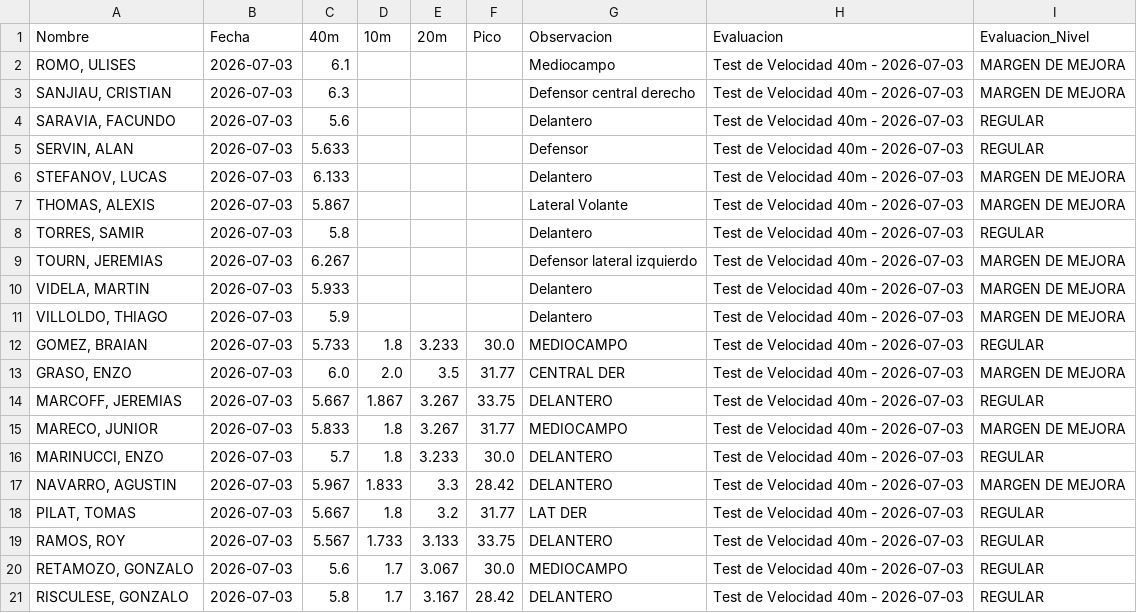
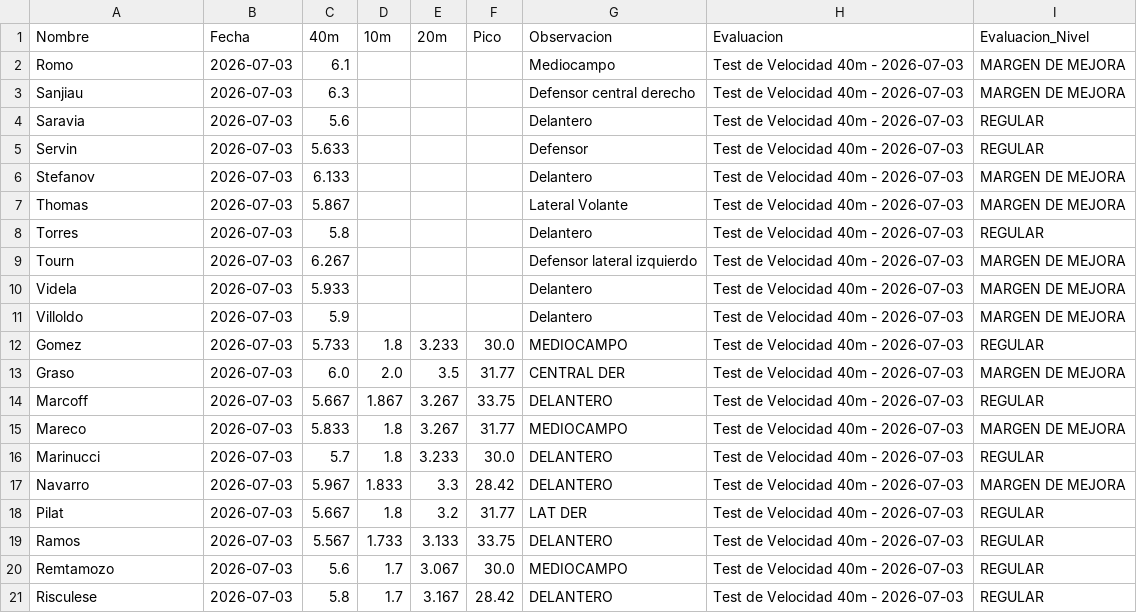
Before and after one commit to oyhenart/Estrella-Berisso-Analytics, a CSV file: code/data/velocidad_fisica.csv, drawn as a sheet.

Commit message:
Fix player name formatting in velocidad_fisica.csv
Updated player names to correct casing and formatting.

```diff
--- a/code/data/velocidad_fisica.csv
+++ b/code/data/velocidad_fisica.csv
@@ -1,21 +1,21 @@
 Nombre,Fecha,40m,10m,20m,Pico,Observacion,Evaluacion,Evaluacion_Nivel
-"ROMO, ULISES",2026-07-03,6.1,,,,Mediocampo,Test de Velocidad 40m - 2026-07-03,MARGEN DE MEJORA
-"SANJIAU, CRISTIAN",2026-07-03,6.3,,,,Defensor central derecho,Test de Velocidad 40m - 2026-07-03,MARGEN DE MEJORA
-"SARAVIA, FACUNDO",2026-07-03,5.6,,,,Delantero,Test de Velocidad 40m - 2026-07-03,REGULAR
-"SERVIN, ALAN",2026-07-03,5.633,,,,Defensor,Test de Velocidad 40m - 2026-07-03,REGULAR
-"STEFANOV, LUCAS",2026-07-03,6.133,,,,Delantero,Test de Velocidad 40m - 2026-07-03,MARGEN DE MEJORA
-"THOMAS, ALEXIS",2026-07-03,5.867,,,,Lateral Volante,Test de Velocidad 40m - 2026-07-03,MARGEN DE MEJORA
-"TORRES, SAMIR",2026-07-03,5.8,,,,Delantero,Test de Velocidad 40m - 2026-07-03,REGULAR
-"TOURN, JEREMIAS",2026-07-03,6.267,,,,Defensor lateral izquierdo,Test de Velocidad 40m - 2026-07-03,MARGEN DE MEJORA
-"VIDELA, MARTIN",2026-07-03,5.933,,,,Delantero,Test de Velocidad 40m - 2026-07-03,MARGEN DE MEJORA
-"VILLOLDO, THIAGO",2026-07-03,5.9,,,,Delantero,Test de Velocidad 40m - 2026-07-03,MARGEN DE MEJORA
-"GOMEZ, BRAIAN",2026-07-03,5.733,1.8,3.233,30.0,MEDIOCAMPO,Test de Velocidad 40m - 2026-07-03,REGULAR
-"GRASO, ENZO",2026-07-03,6.0,2.0,3.5,31.77,CENTRAL DER,Test de Velocidad 40m - 2026-07-03,MARGEN DE MEJORA
-"MARCOFF, JEREMIAS",2026-07-03,5.667,1.867,3.267,33.75,DELANTERO,Test de Velocidad 40m - 2026-07-03,REGULAR
-"MARECO, JUNIOR",2026-07-03,5.833,1.8,3.267,31.77,MEDIOCAMPO,Test de Velocidad 40m - 2026-07-03,MARGEN DE MEJORA
-"MARINUCCI, ENZO",2026-07-03,5.7,1.8,3.233,30.0,DELANTERO,Test de Velocidad 40m - 2026-07-03,REGULAR
-"NAVARRO, AGUSTIN",2026-07-03,5.967,1.833,3.3,28.42,DELANTERO,Test de Velocidad 40m - 2026-07-03,MARGEN DE MEJORA
-"PILAT, TOMAS",2026-07-03,5.667,1.8,3.2,31.77,LAT DER,Test de Velocidad 40m - 2026-07-03,REGULAR
-"RAMOS, ROY",2026-07-03,5.567,1.733,3.133,33.75,DELANTERO,Test de Velocidad 40m - 2026-07-03,REGULAR
-"RETAMOZO, GONZALO",2026-07-03,5.6,1.7,3.067,30.0,MEDIOCAMPO,Test de Velocidad 40m - 2026-07-03,REGULAR
-"RISCULESE, GONZALO",2026-07-03,5.8,1.7,3.167,28.42,DELANTERO,Test de Velocidad 40m - 2026-07-03,REGULAR
+Romo,2026-07-03,6.1,,,,Mediocampo,Test de Velocidad 40m - 2026-07-03,MARGEN DE MEJORA
+Sanjiau,2026-07-03,6.3,,,,Defensor central derecho,Test de Velocidad 40m - 2026-07-03,MARGEN DE MEJORA
+Saravia,2026-07-03,5.6,,,,Delantero,Test de Velocidad 40m - 2026-07-03,REGULAR
+Servin,2026-07-03,5.633,,,,Defensor,Test de Velocidad 40m - 2026-07-03,REGULAR
+Stefanov,2026-07-03,6.133,,,,Delantero,Test de Velocidad 40m - 2026-07-03,MARGEN DE MEJORA
+Thomas,2026-07-03,5.867,,,,Lateral Volante,Test de Velocidad 40m - 2026-07-03,MARGEN DE MEJORA
+Torres,2026-07-03,5.8,,,,Delantero,Test de Velocidad 40m - 2026-07-03,REGULAR
+Tourn,2026-07-03,6.267,,,,Defensor lateral izquierdo,Test de Velocidad 40m - 2026-07-03,MARGEN DE MEJORA
+Videla,2026-07-03,5.933,,,,Delantero,Test de Velocidad 40m - 2026-07-03,MARGEN DE MEJORA
+Villoldo,2026-07-03,5.9,,,,Delantero,Test de Velocidad 40m - 2026-07-03,MARGEN DE MEJORA
+Gomez,2026-07-03,5.733,1.8,3.233,30.0,MEDIOCAMPO,Test de Velocidad 40m - 2026-07-03,REGULAR
+Graso,2026-07-03,6.0,2.0,3.5,31.77,CENTRAL DER,Test de Velocidad 40m - 2026-07-03,MARGEN DE MEJORA
+Marcoff,2026-07-03,5.667,1.867,3.267,33.75,DELANTERO,Test de Velocidad 40m - 2026-07-03,REGULAR
+Mareco,2026-07-03,5.833,1.8,3.267,31.77,MEDIOCAMPO,Test de Velocidad 40m - 2026-07-03,MARGEN DE MEJORA
+Marinucci,2026-07-03,5.7,1.8,3.233,30.0,DELANTERO,Test de Velocidad 40m - 2026-07-03,REGULAR
+Navarro,2026-07-03,5.967,1.833,3.3,28.42,DELANTERO,Test de Velocidad 40m - 2026-07-03,MARGEN DE MEJORA
+Pilat,2026-07-03,5.667,1.8,3.2,31.77,LAT DER,Test de Velocidad 40m - 2026-07-03,REGULAR
+Ramos,2026-07-03,5.567,1.733,3.133,33.75,DELANTERO,Test de Velocidad 40m - 2026-07-03,REGULAR
+Remtamozo,2026-07-03,5.6,1.7,3.067,30.0,MEDIOCAMPO,Test de Velocidad 40m - 2026-07-03,REGULAR
+Risculese,2026-07-03,5.8,1.7,3.167,28.42,DELANTERO,Test de Velocidad 40m - 2026-07-03,REGULAR
```
